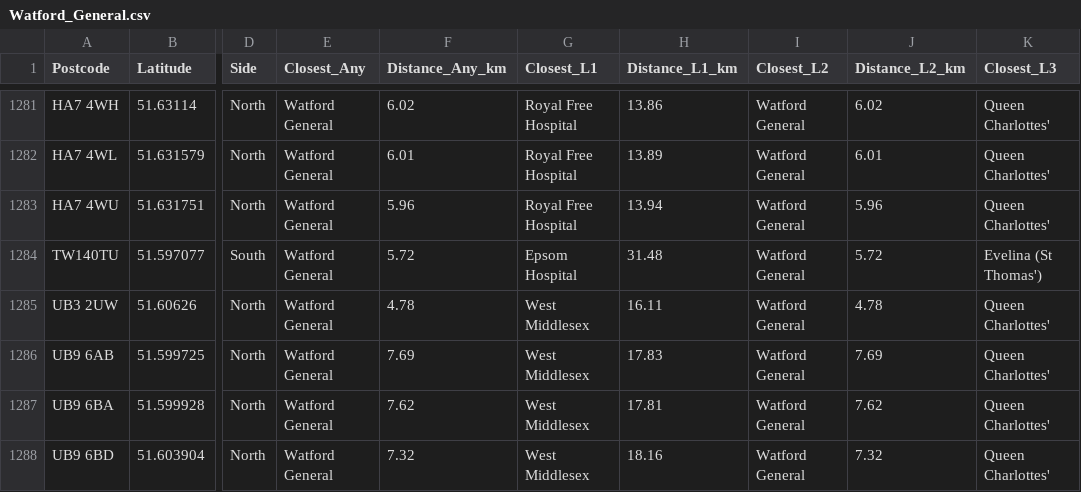
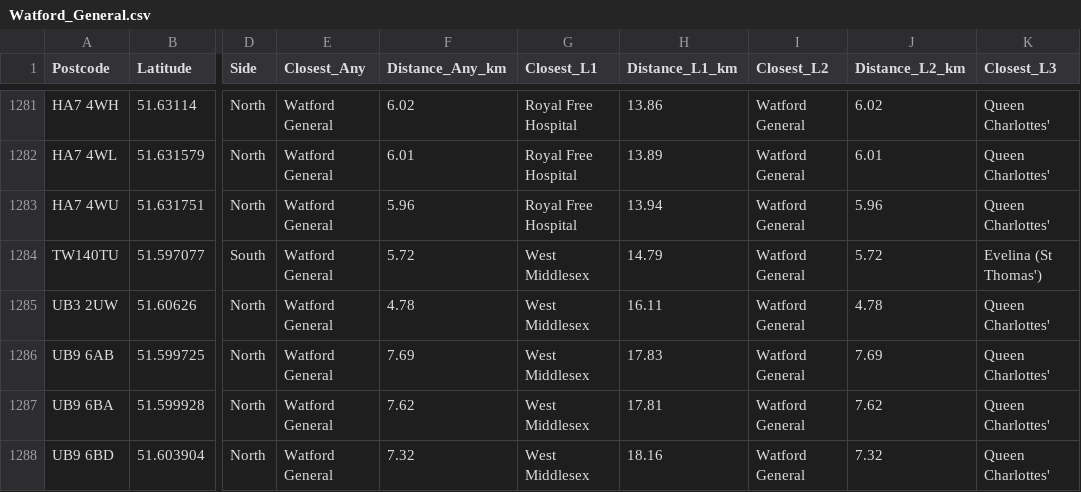
Before and after one commit to drhammadkhan/postcode-lookup, a CSV file: output/Watford_General.csv, drawn as a sheet; only a part is shown, gaps mark what is left out; the diff names each change by its address in the sheet, - before the commit and + after, or states it on an @@ line.

```diff
--- a/output/Watford_General.csv
+++ b/output/Watford_General.csv
-G1284 (Closest_L1): Epsom Hospital
+G1284 (Closest_L1): West Middlesex
-H1284 (Distance_L1_km): 31.48
+H1284 (Distance_L1_km): 14.79
```
Also changed, not shown: hospitals_refined.csv, 18 other files.
